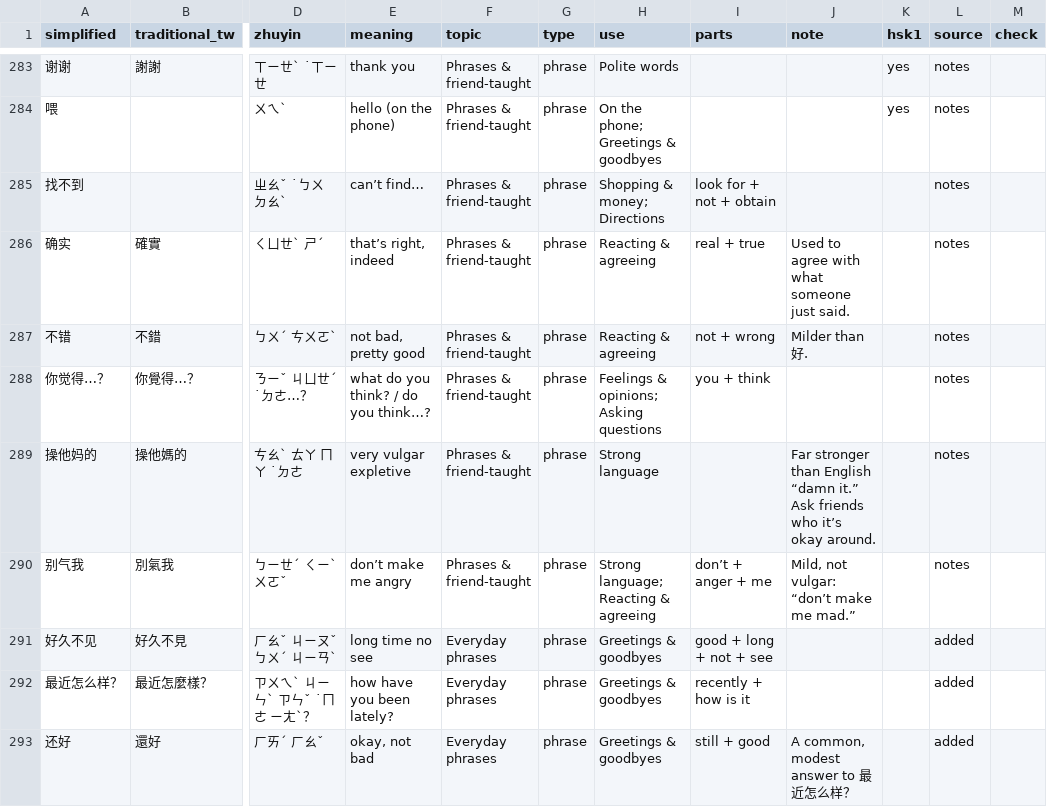
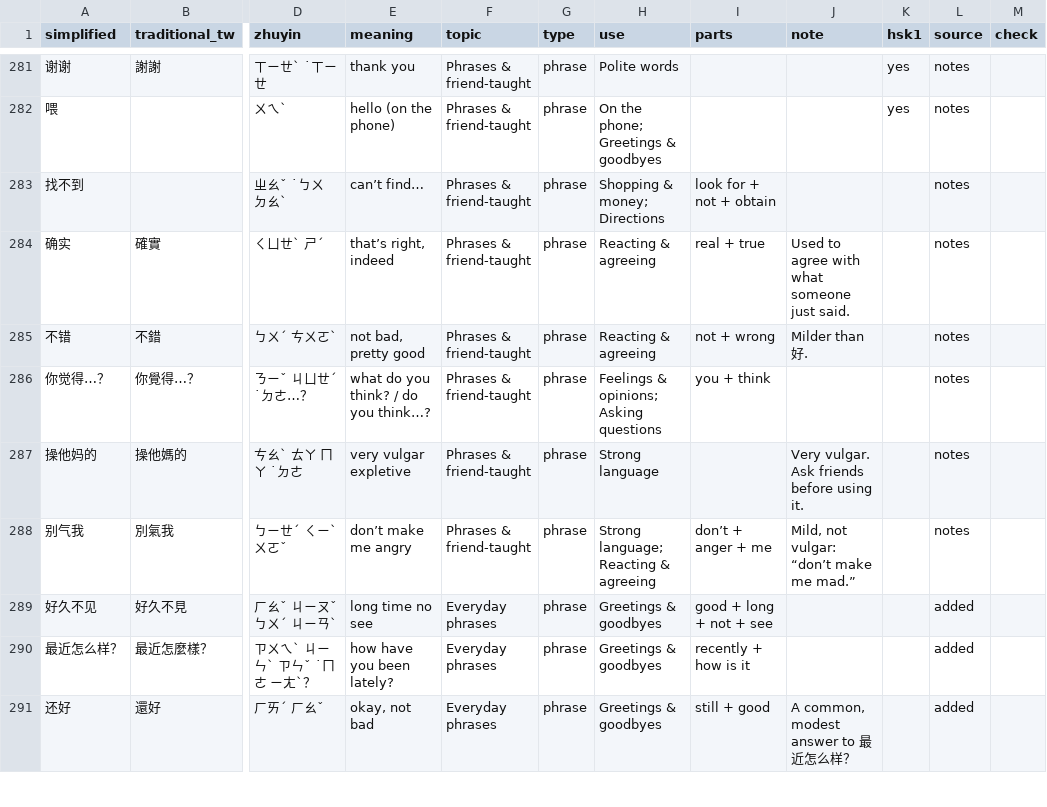
Before and after one commit to LLitten/VeryChineseTimeInMyLife, a CSV file: vocab.csv, drawn as a sheet; only a part is shown, gaps mark what is left out; addresses are those after the commit; the diff covers the shown part only; the diff names each change by its address in the sheet, - before the commit and + after, or states it on an @@ line.

```diff
--- a/vocab.csv
+++ b/vocab.csv
-J287 (note): Far stronger than English “damn it.” Ask friends who it’s okay around.
+J287 (note): Very vulgar. Ask friends before using it.
```
Also changed, not shown: 3 removed rows and 20 edited cells elsewhere in this file, 44 other files.
